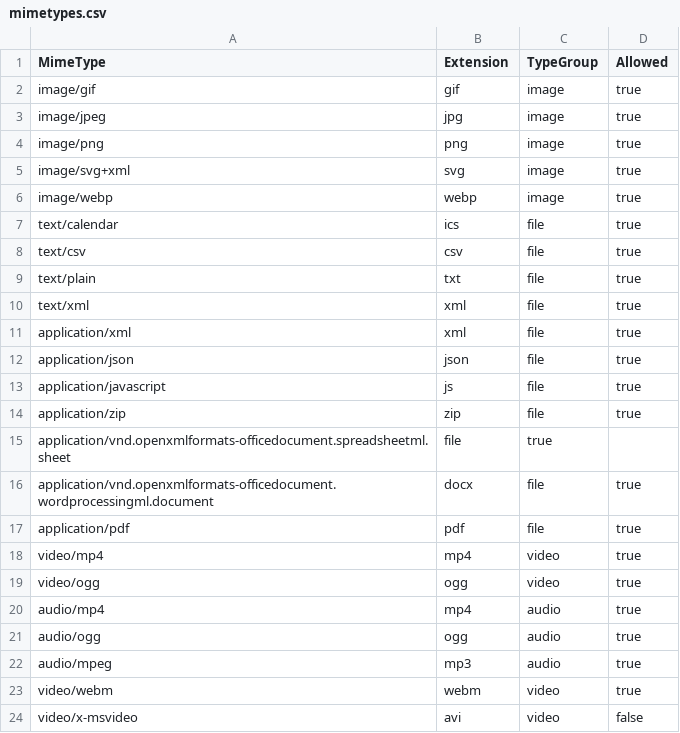
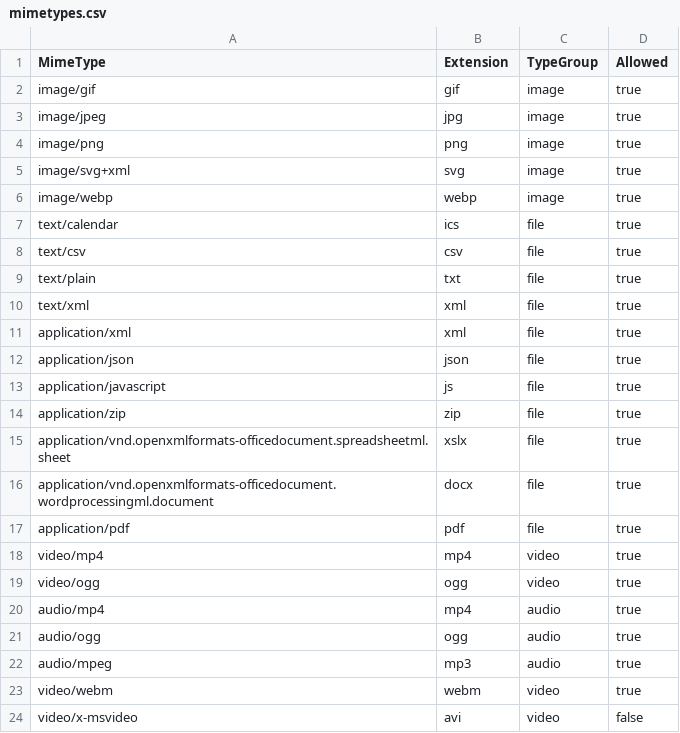
Before and after one commit to oforge/oforge-core-micro, a CSV file: Engine/File/.meta/mimetypes.csv, drawn as a sheet.

```diff
--- a/Engine/File/.meta/mimetypes.csv
+++ b/Engine/File/.meta/mimetypes.csv
@@ -14,3 +14,3 @@ application/javascript;js;file;true
 application/zip;zip;file;true
-application/vnd.openxmlformats-officedocument.spreadsheetml.sheet;file;true
+application/vnd.openxmlformats-officedocument.spreadsheetml.sheet;xslx;file;true
 application/vnd.openxmlformats-officedocument.wordprocessingml.document;docx;file;true
```
Also changed, not shown: 14 other files.
